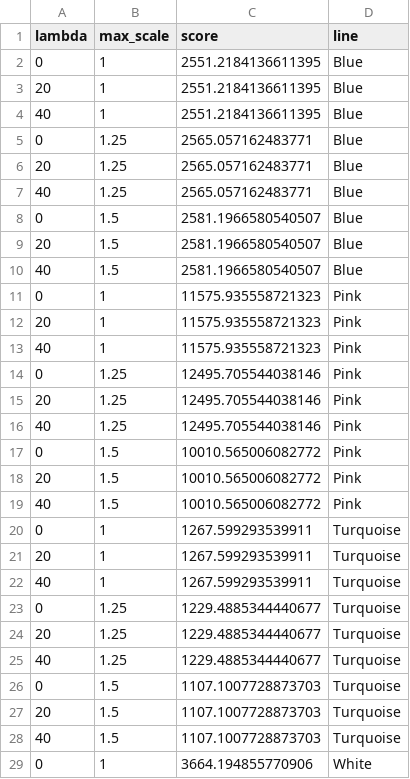
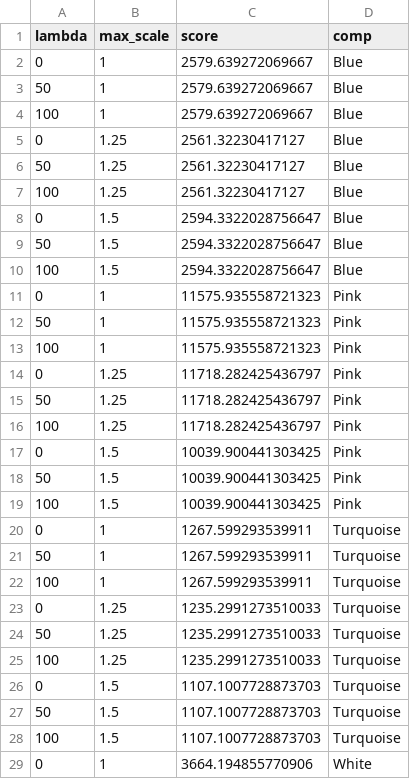
Before and after one commit to Anthony-Kwong/song_alignment, a CSV file: results/msa_scores/phmm_scores.csv, drawn as a sheet; only a part is shown; the diff covers the shown part only.

```diff
--- a/results/msa_scores/phmm_scores.csv
+++ b/results/msa_scores/phmm_scores.csv
@@ -1,29 +1,29 @@
-lambda,max_scale,score,line
-0,1,2551.2184136611395,Blue
-20,1,2551.2184136611395,Blue
-40,1,2551.2184136611395,Blue
-0,1.25,2565.057162483771,Blue
-20,1.25,2565.057162483771,Blue
-40,1.25,2565.057162483771,Blue
-0,1.5,2581.1966580540507,Blue
-20,1.5,2581.1966580540507,Blue
-40,1.5,2581.1966580540507,Blue
+lambda,max_scale,score,comp
+0,1,2579.639272069667,Blue
+50,1,2579.639272069667,Blue
+100,1,2579.639272069667,Blue
+0,1.25,2561.32230417127,Blue
+50,1.25,2561.32230417127,Blue
+100,1.25,2561.32230417127,Blue
+0,1.5,2594.3322028756647,Blue
+50,1.5,2594.3322028756647,Blue
+100,1.5,2594.3322028756647,Blue
 0,1,11575.935558721323,Pink
-20,1,11575.935558721323,Pink
-40,1,11575.935558721323,Pink
-0,1.25,12495.705544038146,Pink
-20,1.25,12495.705544038146,Pink
-40,1.25,12495.705544038146,Pink
-0,1.5,10010.565006082772,Pink
-20,1.5,10010.565006082772,Pink
-40,1.5,10010.565006082772,Pink
+50,1,11575.935558721323,Pink
+100,1,11575.935558721323,Pink
+0,1.25,11718.282425436797,Pink
+50,1.25,11718.282425436797,Pink
+100,1.25,11718.282425436797,Pink
+0,1.5,10039.900441303425,Pink
+50,1.5,10039.900441303425,Pink
+100,1.5,10039.900441303425,Pink
 0,1,1267.599293539911,Turquoise
-20,1,1267.599293539911,Turquoise
-40,1,1267.599293539911,Turquoise
-0,1.25,1229.4885344440677,Turquoise
-20,1.25,1229.4885344440677,Turquoise
-40,1.25,1229.4885344440677,Turquoise
+50,1,1267.599293539911,Turquoise
+100,1,1267.599293539911,Turquoise
+0,1.25,1235.2991273510033,Turquoise
+50,1.25,1235.2991273510033,Turquoise
+100,1.25,1235.2991273510033,Turquoise
 0,1.5,1107.1007728873703,Turquoise
-20,1.5,1107.1007728873703,Turquoise
-40,1.5,1107.1007728873703,Turquoise
+50,1.5,1107.1007728873703,Turquoise
+100,1.5,1107.1007728873703,Turquoise
 0,1,3664.194855770906,White
```
Also changed, not shown: 93 edited cells elsewhere in this file, results/msa_scores/dp_scores.csv, 1 other file.
